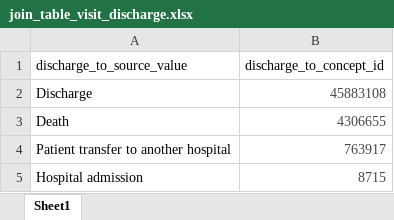
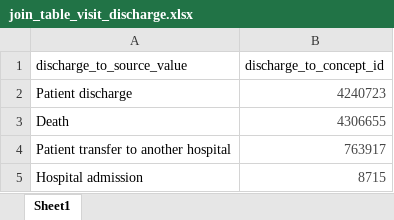
Before and after one commit to hong-sj/Digital_Health, an Excel workbook: CDM/Dash_eng/join_table/join_table_visit_discharge.xlsx, sheet Sheet1, drawn as a sheet; values as stored, in another font and other column widths than the file's, no borders; removed rows and columns are numbered as before the commit, all else as after; the diff names each change by its address in the sheet, - before the commit and + after, or states it on an @@ line.

```diff
--- a/CDM/Dash_eng/join_table/join_table_visit_discharge.xlsx (sheet Sheet1)
+++ b/CDM/Dash_eng/join_table/join_table_visit_discharge.xlsx (sheet Sheet1)
-row 2: Discharge | 45883108
+row 2: Patient discharge | 4240723
```
Also changed, not shown: CDM/Dash_eng/join_table/join_table_visit_detail.xlsx, 2 other files.
